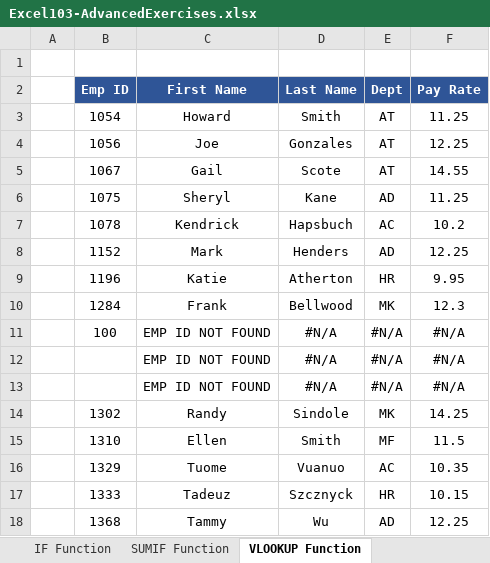
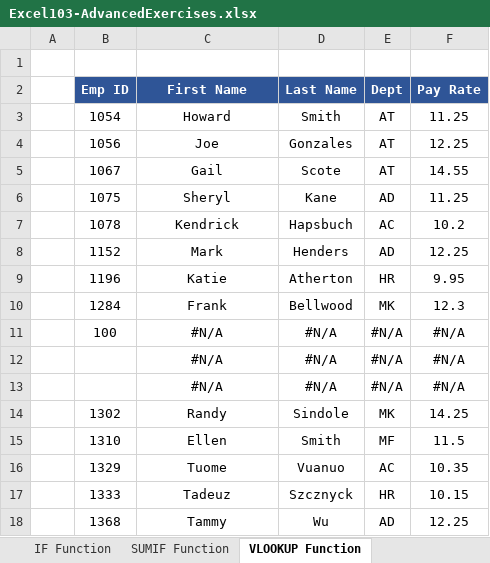
Before and after one commit to cecrandell/excel, an Excel workbook: Section 25: Working with Excel's Lookup Functions/Resources/Excel103-AdvancedExercises.xlsx, sheet VLOOKUP Function, drawn as a sheet; values as stored, in another font and other column widths than the file's, no borders; the diff names each change by its address in the sheet, - before the commit and + after, or states it on an @@ line.

Commit message:
Creating a Dynamic HLOOKUP() with the MATCH() Function

```diff
--- a/Section 25: Working with Excel's Lookup Functions/Resources/Excel103-AdvancedExercises.xlsx (sheet VLOOKUP Function)
+++ b/Section 25: Working with Excel's Lookup Functions/Resources/Excel103-AdvancedExercises.xlsx (sheet VLOOKUP Function)
-C11:C13 (First Name): EMP ID NOT FOUND
+C11:C13 (First Name): #N/A
```
Also changed, not shown: formulas that keep their value, 3 other files.
